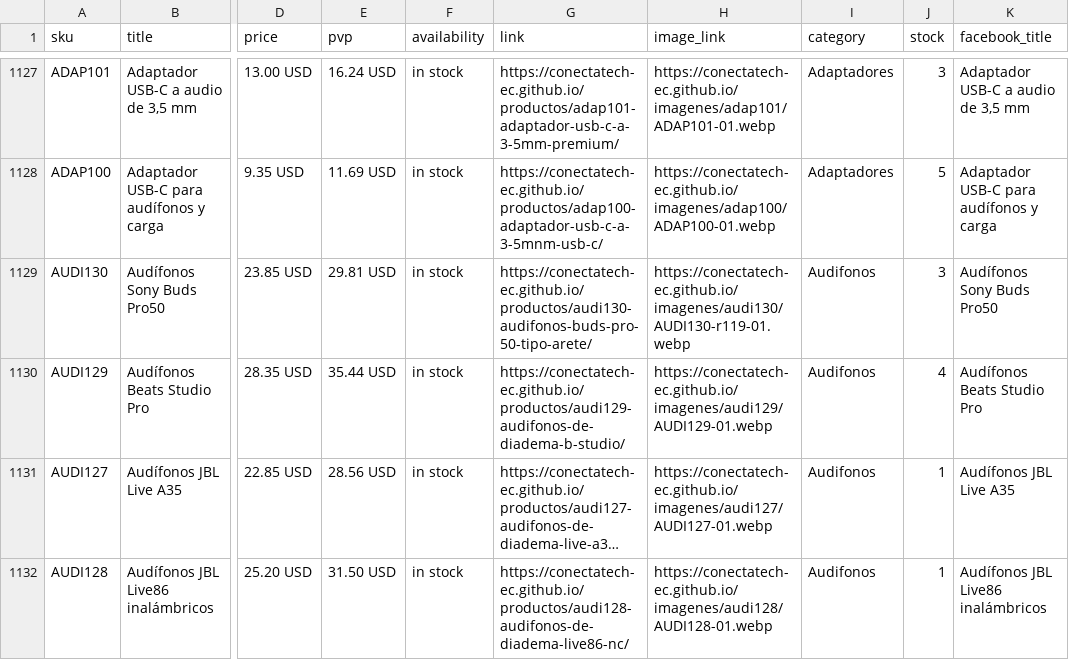
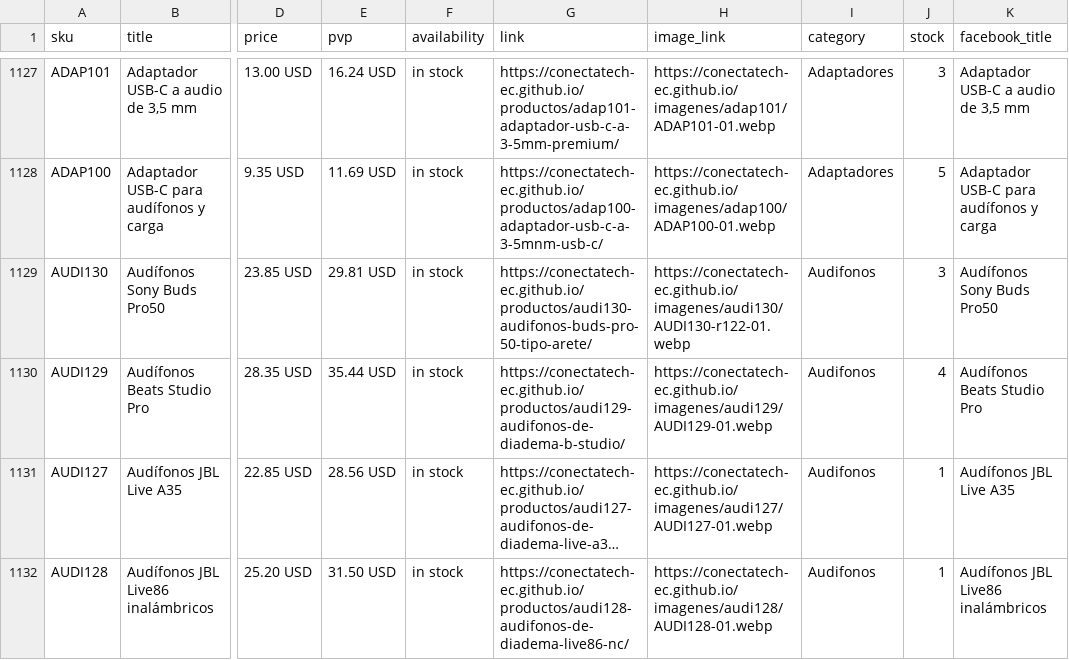
Before and after one commit to conectatech-ec/conectatech-ec.github.io, a CSV file: exportaciones/contenido-multicanal.csv, drawn as a sheet; only a part is shown, gaps mark what is left out; long unchanged cells end in …; the diff names each change by its address in the sheet, - before the commit and + after, or states it on an @@ line.

Commit message:
Preparar AUDI130 semiabierto sin etiqueta, validado localmente y pendiente de recursos públicos

```diff
--- a/exportaciones/contenido-multicanal.csv
+++ b/exportaciones/contenido-multicanal.csv
-H1129 (image_link): https://conectatech-ec.github.io/imagenes/audi130/AUDI130-r119-01.webp
+H1129 (image_link): https://conectatech-ec.github.io/imagenes/audi130/AUDI130-r122-01.webp
```
Also changed, not shown: exportaciones/meta-catalogo-piloto.csv, 22 other files.
